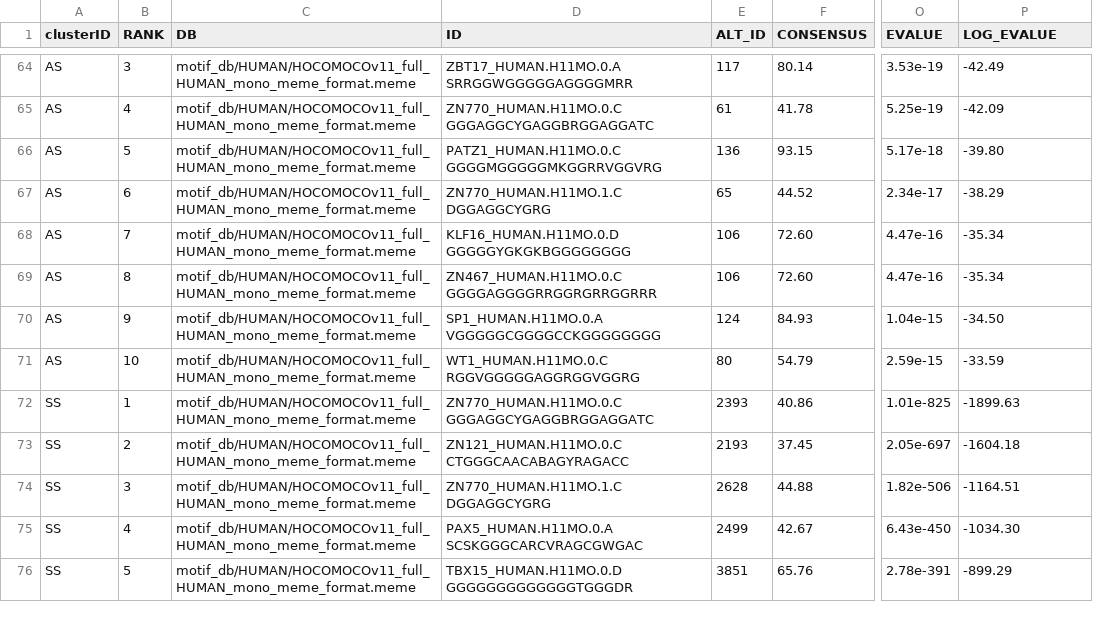
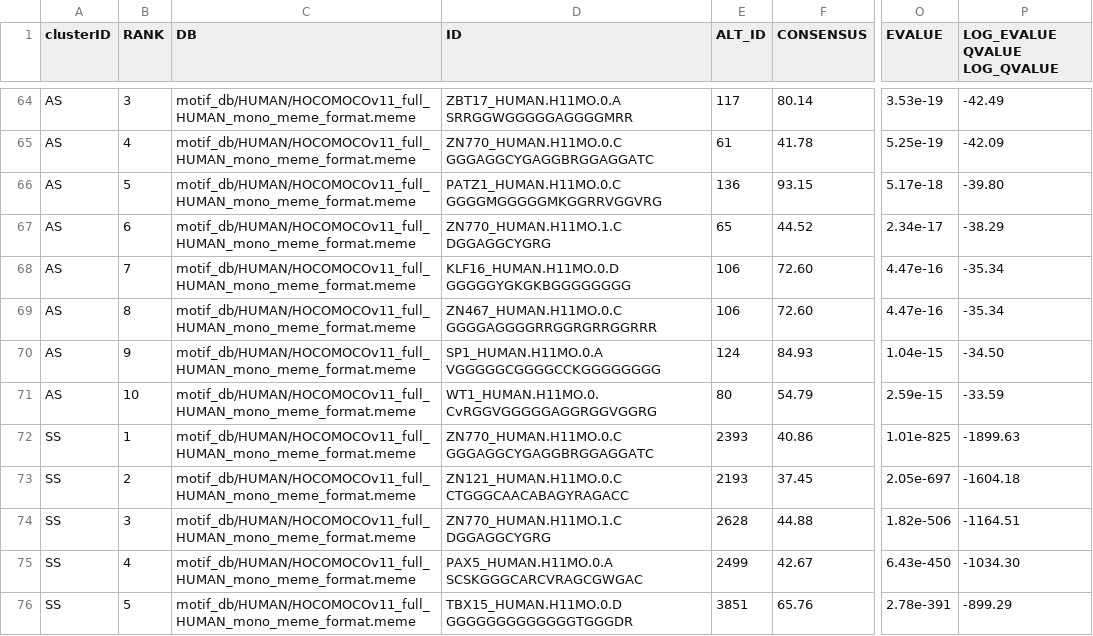
Before and after one commit to silgl/MBHS_MP, a TSV file: tables/TableS2.tsv, drawn as a sheet; only a part is shown, gaps mark what is left out; the diff names each change by its address in the sheet, - before the commit and + after, or states it on an @@ line.

Commit message:
Update TableS2.tsv

```diff
--- a/tables/TableS2.tsv
+++ b/tables/TableS2.tsv
-P1: LOG_EVALUE
+P1: LOG_EVALUE QVALUE LOG_QVALUE
-D71 (ID): WT1_HUMAN.H11MO.0.C RGGVGGGGGAGGRGGVGGRG
+D71 (ID): WT1_HUMAN.H11MO.0.CvRGGVGGGGGAGGRGGVGGRG
```
